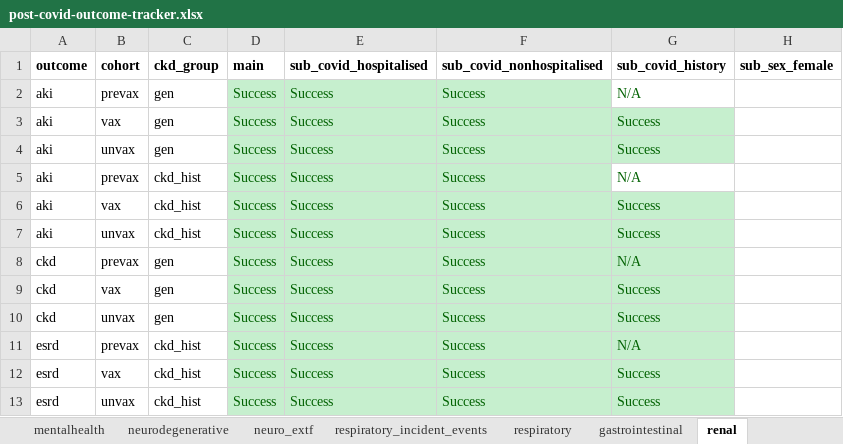
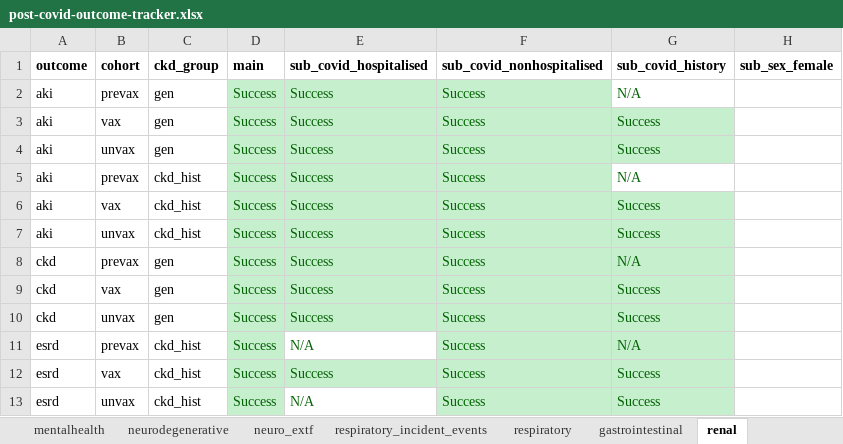
Before and after one commit to opensafely/post-covid-renal, an Excel workbook: post-covid-outcome-tracker.xlsx, sheet renal, drawn as a sheet; only a part is shown; values as stored, in another font and other column widths than the file's, no borders; the diff names each change by its address in the sheet, - before the commit and + after, or states it on an @@ line.

Commit message:
remove unsuccessful models from needs list in make-model-output

```diff
--- a/post-covid-outcome-tracker.xlsx (sheet renal)
+++ b/post-covid-outcome-tracker.xlsx (sheet renal)
-E11 (sub_covid_hospitalised): Success
+E11 (sub_covid_hospitalised): N/A
-E11 fill: #C6EFCE
+E11 fill: none
-E13 (sub_covid_hospitalised): Success
+E13 (sub_covid_hospitalised): N/A
-E13 fill: #C6EFCE
+E13 fill: none
```
Also changed, not shown: 1 other file.
